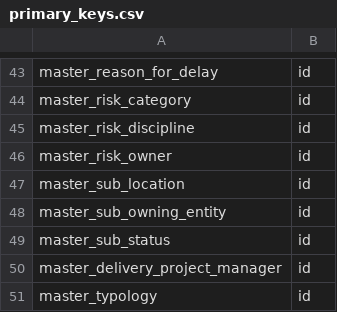
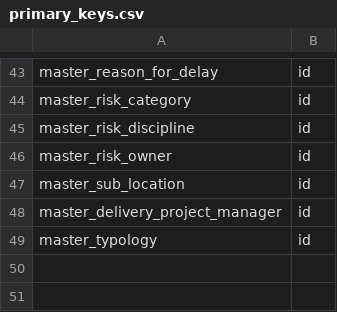
Before and after one commit to Husseinelghoul/database_revamp, a CSV file: config/data_integrity_changes/primary_keys.csv, drawn as a sheet; only a part is shown, gaps mark what is left out; the diff names each change by its address in the sheet, - before the commit and + after, or states it on an @@ line.

```diff
--- a/config/data_integrity_changes/primary_keys.csv
+++ b/config/data_integrity_changes/primary_keys.csv
-row 48: master_sub_owning_entity | id
-row 49: master_sub_status | id
```
Also changed, not shown: 7 other files.
